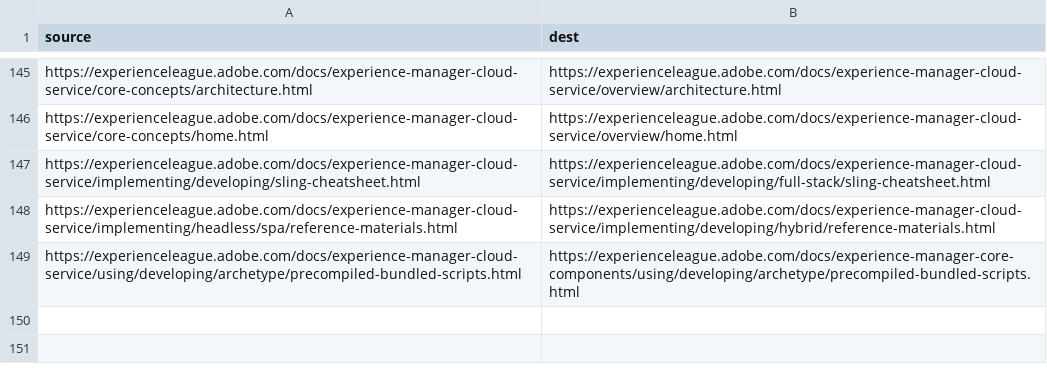
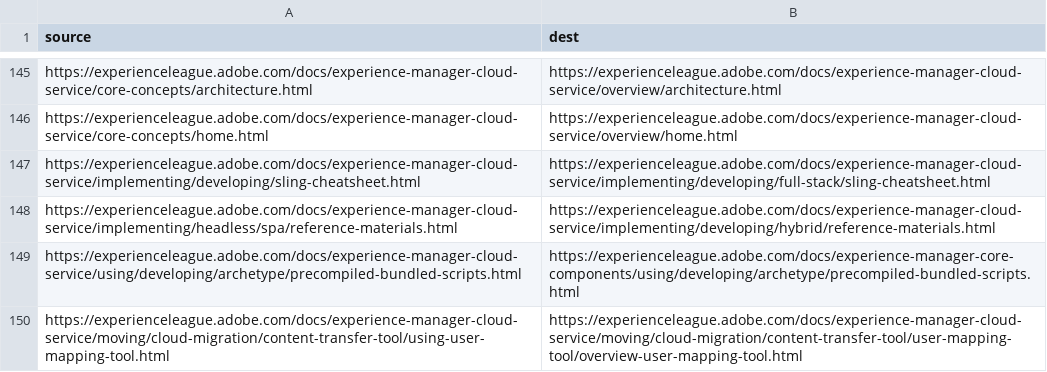
Before and after one commit to AdobeDocs/experience-manager-cloud-service.de-DE, a CSV file: redirects.csv, drawn as a sheet; only a part is shown, gaps mark what is left out; the diff names each change by its address in the sheet, - before the commit and + after, or states it on an @@ line.

Commit message:
Synced non localizable files from repo .

```diff
--- a/redirects.csv
+++ b/redirects.csv
+row 150: https://experienceleague.adobe.com/docs/experience-manager-cloud-service/moving/cloud-migration/content-transfer-tool/using-user-mapping-tool.html | https://experienceleague.adobe.com/docs/experience-manager-cloud-service/moving/cloud-migration/content-transfer-tool/user-mapping-tool/overview-user-mapping-tool.html
```
